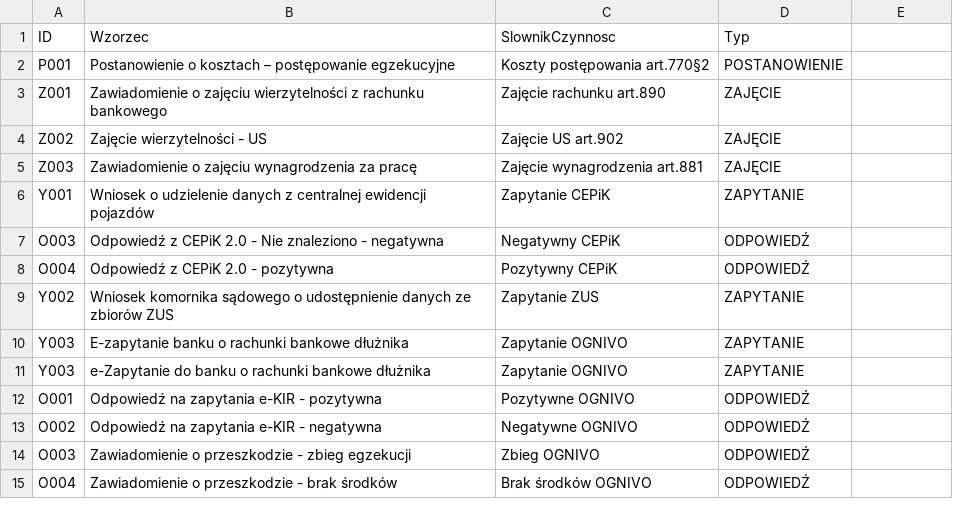
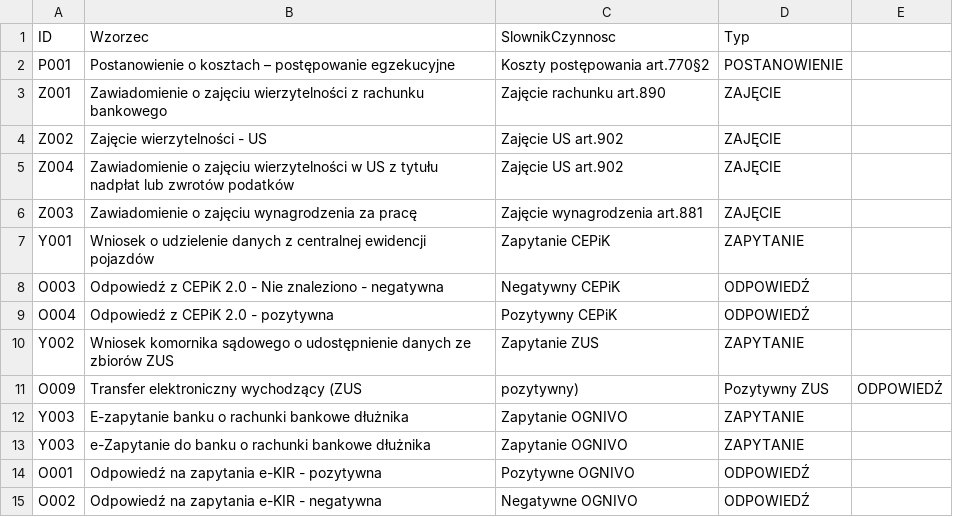
Before and after one commit to HubOnpl/WebData, a CSV file: DictAction.csv, drawn as a sheet; only a part is shown; the shorter side is filled out with more unchanged rows.

Commit message:
Update DictAction.csv

```diff
--- a/DictAction.csv
+++ b/DictAction.csv
@@ -4,2 +4,3 @@ Z001,Zawiadomienie o zajęciu wierzytelności z rachunku bankowego,Zajęcie rach
 Z002,Zajęcie wierzytelności - US,Zajęcie US art.902,ZAJĘCIE
+Z004,Zawiadomienie o zajęciu wierzytelności w US z tytułu nadpłat lub zwrotów podatków,Zajęcie US art.902,ZAJĘCIE
 Z003,Zawiadomienie o zajęciu wynagrodzenia za pracę,Zajęcie wynagrodzenia art.881,ZAJĘCIE
@@ -9,2 +10,3 @@ O004,Odpowiedź z CEPiK 2.0 - pozytywna,Pozytywny CEPiK,ODPOWIEDŹ
 Y002,Wniosek komornika sądowego o udostępnienie danych ze zbiorów ZUS,Zapytanie ZUS,ZAPYTANIE
+O009,Transfer elektroniczny wychodzący (ZUS, pozytywny),Pozytywny ZUS,ODPOWIEDŹ
 Y003,E-zapytanie banku o rachunki bankowe dłużnika,Zapytanie OGNIVO,ZAPYTANIE
```
